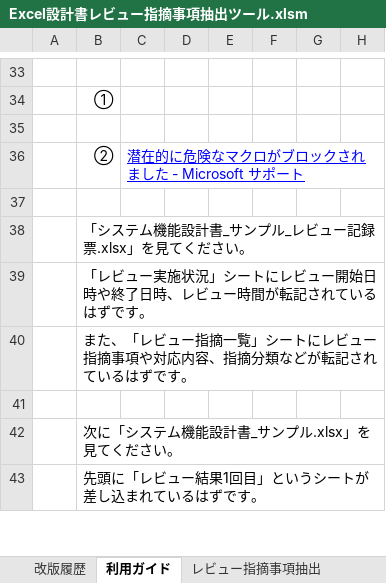
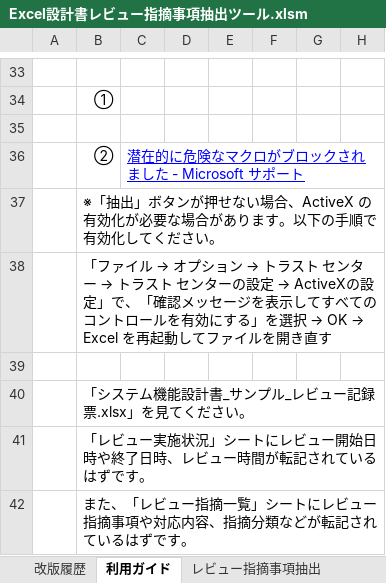
Before and after one commit to Fintan-contents/review-support-tool, an Excel workbook: doctool/Excel設計書レビュー指摘事項抽出ツール/Excel設計書レビュー指摘事項抽出ツール.xlsm, sheet 利用ガイド, drawn as a sheet; only a part is shown, gaps mark what is left out; the shorter side is filled out with more unchanged rows; values as stored, in another font and other column widths than the file's, no borders; charts and pictures not drawn; the diff names each change by its address in the sheet, - before the commit and + after, or states it on an @@ line.

Commit message:
docs(guide): 利用ガイドに ActiveX 有効化手順を追記
「抽出」ボタンが押せない場合のトラブルシューティングとして、
ActiveX の有効化手順をマクロブロック解除の説明の直後に追記した。

```diff
--- a/doctool/Excel設計書レビュー指摘事項抽出ツール/Excel設計書レビュー指摘事項抽出ツール.xlsm (sheet 利用ガイド)
+++ b/doctool/Excel設計書レビュー指摘事項抽出ツール/Excel設計書レビュー指摘事項抽出ツール.xlsm (sheet 利用ガイド)
+row 37:  | ※「抽出」ボタンが押せない場合、ActiveX の有効化が必要な場合があります。以下の手順で有効化してください。
+row 38:  | 「ファイル → オプション → トラスト センター → トラスト センターの設定 → ActiveXの設定」で、「確認メッセージを表示してすべてのコントロールを有効にする」を選択 → OK → Excel を再起動してファイルを開き直す
```
Also changed, not shown: charts or pictures.
